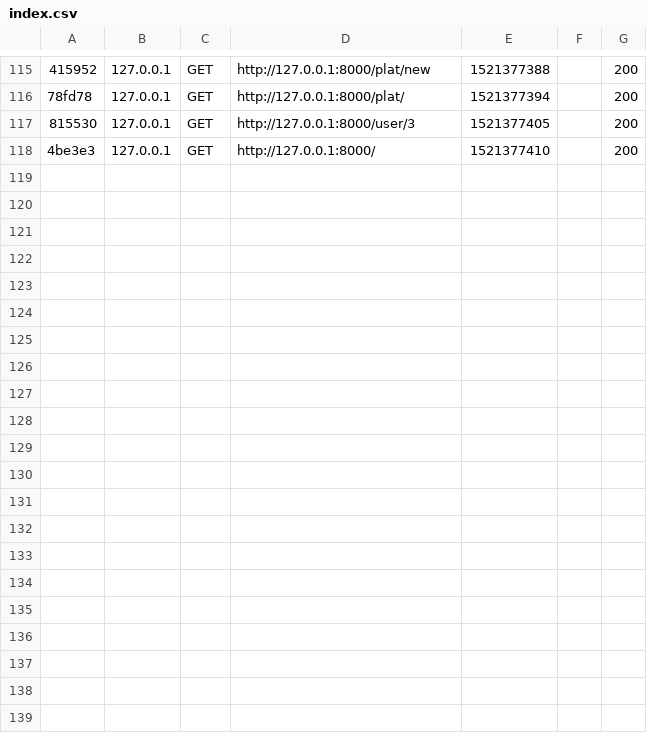
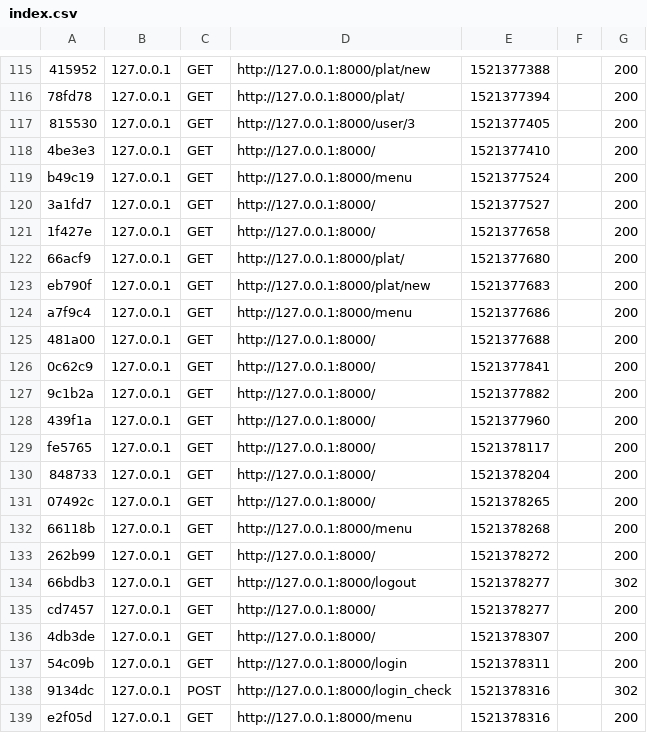
Before and after one commit to aselsaussereau/ProjetCommun, a CSV file: var/cache/dev/profiler/index.csv, drawn as a sheet; only a part is shown, gaps mark what is left out; the diff names each change by its address in the sheet, - before the commit and + after, or states it on an @@ line.

```diff
--- a/var/cache/dev/profiler/index.csv
+++ b/var/cache/dev/profiler/index.csv
+row 119: b49c19 | 127.0.0.1 | GET | http://127.0.0.1:8000/menu | 1521377524 |  | 200
+row 120: 3a1fd7 | 127.0.0.1 | GET | http://127.0.0.1:8000/ | 1521377527 |  | 200
+row 121: 1f427e | 127.0.0.1 | GET | http://127.0.0.1:8000/ | 1521377658 |  | 200
+row 122: 66acf9 | 127.0.0.1 | GET | http://127.0.0.1:8000/plat/ | 1521377680 |  | 200
+row 123: eb790f | 127.0.0.1 | GET | http://127.0.0.1:8000/plat/new | 1521377683 |  | 200
+row 124: a7f9c4 | 127.0.0.1 | GET | http://127.0.0.1:8000/menu | 1521377686 |  | 200
+row 125: 481a00 | 127.0.0.1 | GET | http://127.0.0.1:8000/ | 1521377688 |  | 200
+row 126: 0c62c9 | 127.0.0.1 | GET | http://127.0.0.1:8000/ | 1521377841 |  | 200
+row 127: 9c1b2a | 127.0.0.1 | GET | http://127.0.0.1:8000/ | 1521377882 |  | 200
+row 128: 439f1a | 127.0.0.1 | GET | http://127.0.0.1:8000/ | 1521377960 |  | 200
+row 129: fe5765 | 127.0.0.1 | GET | http://127.0.0.1:8000/ | 1521378117 |  | 200
+row 130: 848733 | 127.0.0.1 | GET | http://127.0.0.1:8000/ | 1521378204 |  | 200
+row 131: 07492c | 127.0.0.1 | GET | http://127.0.0.1:8000/ | 1521378265 |  | 200
+row 132: 66118b | 127.0.0.1 | GET | http://127.0.0.1:8000/menu | 1521378268 |  | 200
+row 133: 262b99 | 127.0.0.1 | GET | http://127.0.0.1:8000/ | 1521378272 |  | 200
+row 134: 66bdb3 | 127.0.0.1 | GET | http://127.0.0.1:8000/logout | 1521378277 |  | 302
+row 135: cd7457 | 127.0.0.1 | GET | http://127.0.0.1:8000/ | 1521378277 |  | 200
+row 136: 4db3de | 127.0.0.1 | GET | http://127.0.0.1:8000/ | 1521378307 |  | 200
+row 137: 54c09b | 127.0.0.1 | GET | http://127.0.0.1:8000/login | 1521378311 |  | 200
+row 138: 9134dc | 127.0.0.1 | POST | http://127.0.0.1:8000/login_check | 1521378316 |  | 302
+row 139: e2f05d | 127.0.0.1 | GET | http://127.0.0.1:8000/menu | 1521378316 |  | 200
```
Also changed, not shown: 3 other files.
